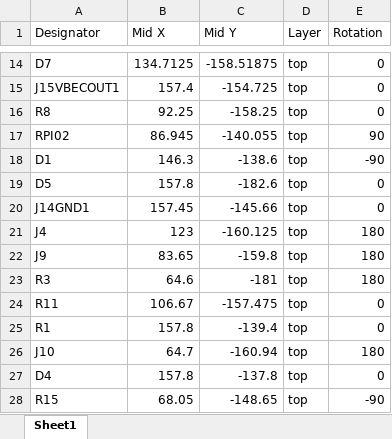
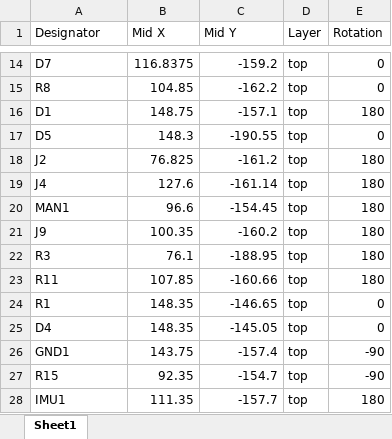
Before and after one commit to Ekter/drn, an Excel workbook: drn2/CPL.xlsx, sheet Sheet1, drawn as a sheet; only a part is shown, gaps mark what is left out; values as stored, in another font and other column widths than the file's, no borders; removed rows and columns are numbered as before the commit, all else as after; the diff covers the shown part only; the diff names each change by its address in the sheet, - before the commit and + after, or states it on an @@ line.

```diff
--- a/drn2/CPL.xlsx (sheet Sheet1)
+++ b/drn2/CPL.xlsx (sheet Sheet1)
-B14 (Mid X): 134.7125
+B14 (Mid X): 116.8375
-C14 (Mid Y): -158.51875
+C14 (Mid Y): -159.2
-row 15: J15VBECOUT1 | 157.4 | -154.725 | top | 0
-B15 (Mid X): 92.25
+B15 (Mid X): 104.85
-C15 (Mid Y): -158.25
+C15 (Mid Y): -162.2
-row 17: RPI02 | 86.945 | -140.055 | top | 90
-B16 (Mid X): 146.3
+B16 (Mid X): 148.75
-C16 (Mid Y): -138.6
+C16 (Mid Y): -157.1
-E16 (Rotation): -90
+E16 (Rotation): 180
-B17 (Mid X): 157.8
+B17 (Mid X): 148.3
-C17 (Mid Y): -182.6
+C17 (Mid Y): -190.55
-row 20: J14GND1 | 157.45 | -145.66 | top | 0
+row 18: J2 | 76.825 | -161.2 | top | 180
-B19 (Mid X): 123
+B19 (Mid X): 127.6
-C19 (Mid Y): -160.125
+C19 (Mid Y): -161.14
+row 20: MAN1 | 96.6 | -154.45 | top | 180
-B21 (Mid X): 83.65
+B21 (Mid X): 100.35
-C21 (Mid Y): -159.8
+C21 (Mid Y): -160.2
-B22 (Mid X): 64.6
+B22 (Mid X): 76.1
-C22 (Mid Y): -181
+C22 (Mid Y): -188.95
-B23 (Mid X): 106.67
+B23 (Mid X): 107.85
-C23 (Mid Y): -157.475
+C23 (Mid Y): -160.66
-E23 (Rotation): 0
+E23 (Rotation): 180
-B24 (Mid X): 157.8
+B24 (Mid X): 148.35
-C24 (Mid Y): -139.4
+C24 (Mid Y): -146.65
-row 26: J10 | 64.7 | -160.94 | top | 180
-B25 (Mid X): 157.8
+B25 (Mid X): 148.35
-C25 (Mid Y): -137.8
+C25 (Mid Y): -145.05
+row 26: GND1 | 143.75 | -157.4 | top | -90
-B27 (Mid X): 68.05
+B27 (Mid X): 92.35
-C27 (Mid Y): -148.65
+C27 (Mid Y): -154.7
+row 28: IMU1 | 111.35 | -157.7 | top | 180
```
Also changed, not shown: 3 added rows, 3 removed rows and 62 edited cells elsewhere in this sheet, drn2/BOM.xlsx, 23 other files.
